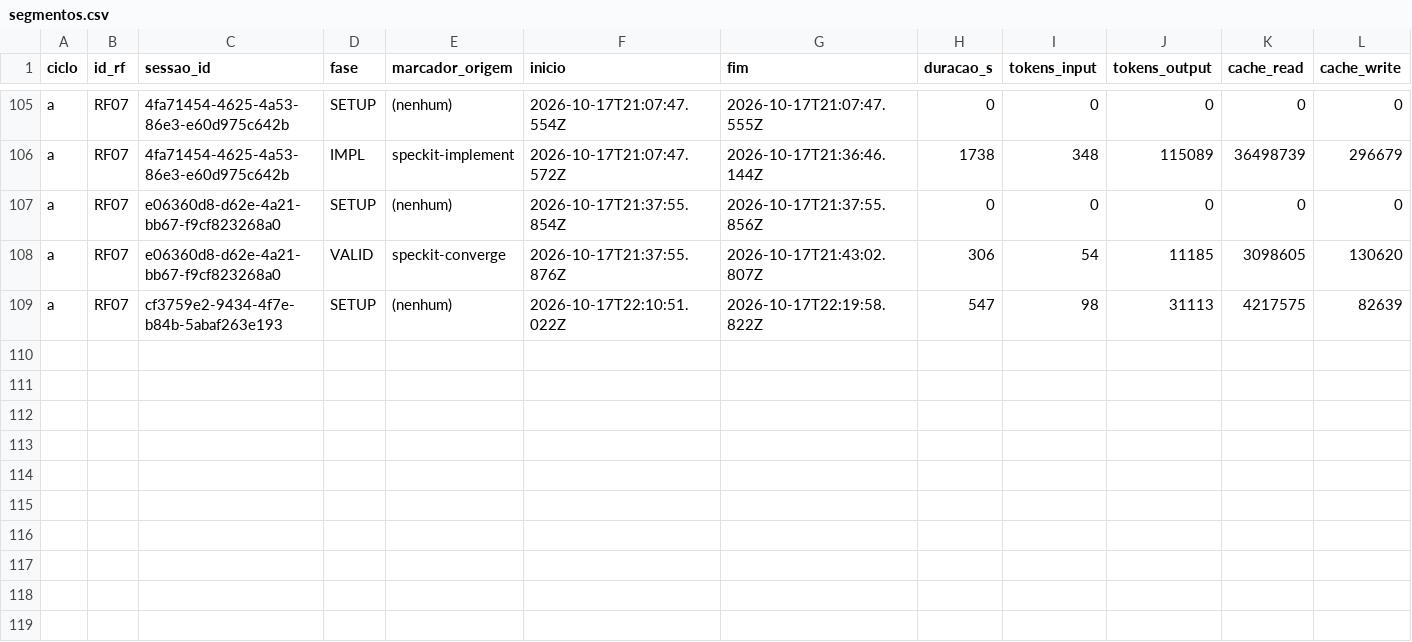
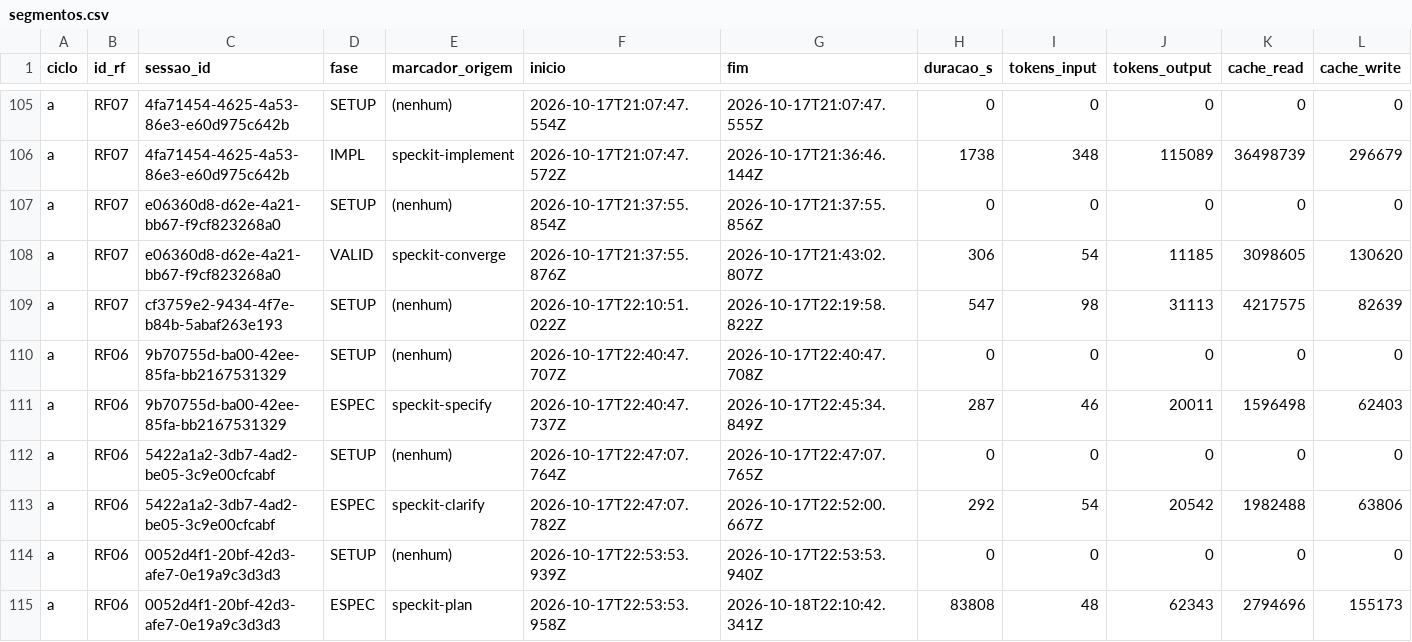
Before and after one commit to WagnerofDuarte/cerne-avaliacao, a CSV file: dados/cicloA/segmentos.csv, drawn as a sheet; only a part is shown, gaps mark what is left out; rows hold the shown columns only; the diff names each change by its address in the sheet, - before the commit and + after, or states it on an @@ line.

Commit message:
Ciclo A: dados da RF06 (sessões 1 a 3) e retempos (D-024)

```diff
--- a/dados/cicloA/segmentos.csv
+++ b/dados/cicloA/segmentos.csv
+row 110: a | RF06 | 9b70755d-ba00-42ee-85fa-bb2167531329 | SETUP | (nenhum) | 2026-10-17T22:40:47.707Z | 2026-10-17T22:40:47.708Z | 0 | 0 | 0 | 0 | 0
+row 111: a | RF06 | 9b70755d-ba00-42ee-85fa-bb2167531329 | ESPEC | speckit-specify | 2026-10-17T22:40:47.737Z | 2026-10-17T22:45:34.849Z | 287 | 46 | 20011 | 1596498 | 62403
+row 112: a | RF06 | 5422a1a2-3db7-4ad2-be05-3c9e00cfcabf | SETUP | (nenhum) | 2026-10-17T22:47:07.764Z | 2026-10-17T22:47:07.765Z | 0 | 0 | 0 | 0 | 0
+row 113: a | RF06 | 5422a1a2-3db7-4ad2-be05-3c9e00cfcabf | ESPEC | speckit-clarify | 2026-10-17T22:47:07.782Z | 2026-10-17T22:52:00.667Z | 292 | 54 | 20542 | 1982488 | 63806
+row 114: a | RF06 | 0052d4f1-20bf-42d3-afe7-0e19a9c3d3d3 | SETUP | (nenhum) | 2026-10-17T22:53:53.939Z | 2026-10-17T22:53:53.940Z | 0 | 0 | 0 | 0 | 0
+row 115: a | RF06 | 0052d4f1-20bf-42d3-afe7-0e19a9c3d3d3 | ESPEC | speckit-plan | 2026-10-17T22:53:53.958Z | 2026-10-18T22:10:42.341Z | 83808 | 48 | 62343 | 2794696 | 155173
```
Also changed, not shown: dados/cicloA/revisoes_processo.csv, dados/cicloA/sessoes.csv, 3 other files.
